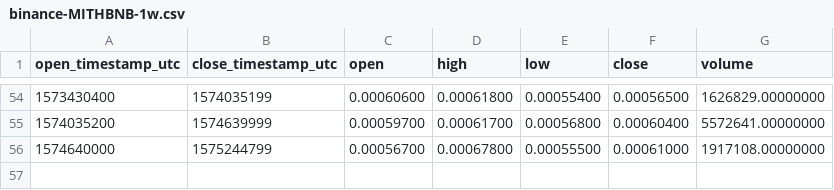
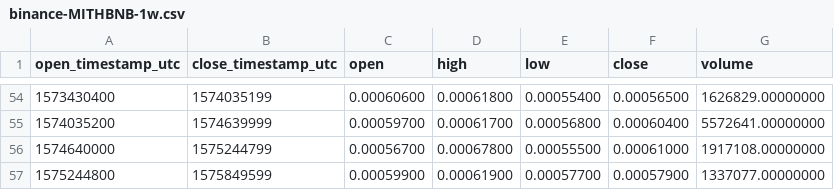
Before and after one commit to cryptobigbro/binance-MITHBNB, a CSV file: binance-MITHBNB-1w.csv, drawn as a sheet; only a part is shown, gaps mark what is left out; the diff names each change by its address in the sheet, - before the commit and + after, or states it on an @@ line.

```diff
--- a/binance-MITHBNB-1w.csv
+++ b/binance-MITHBNB-1w.csv
+row 57: 1575244800 | 1575849599 | 0.00059900 | 0.00061900 | 0.00057700 | 0.00057900 | 1337077.00000000
```
Also changed, not shown: binance-MITHBNB-1d.csv, binance-MITHBNB-1h.csv.
